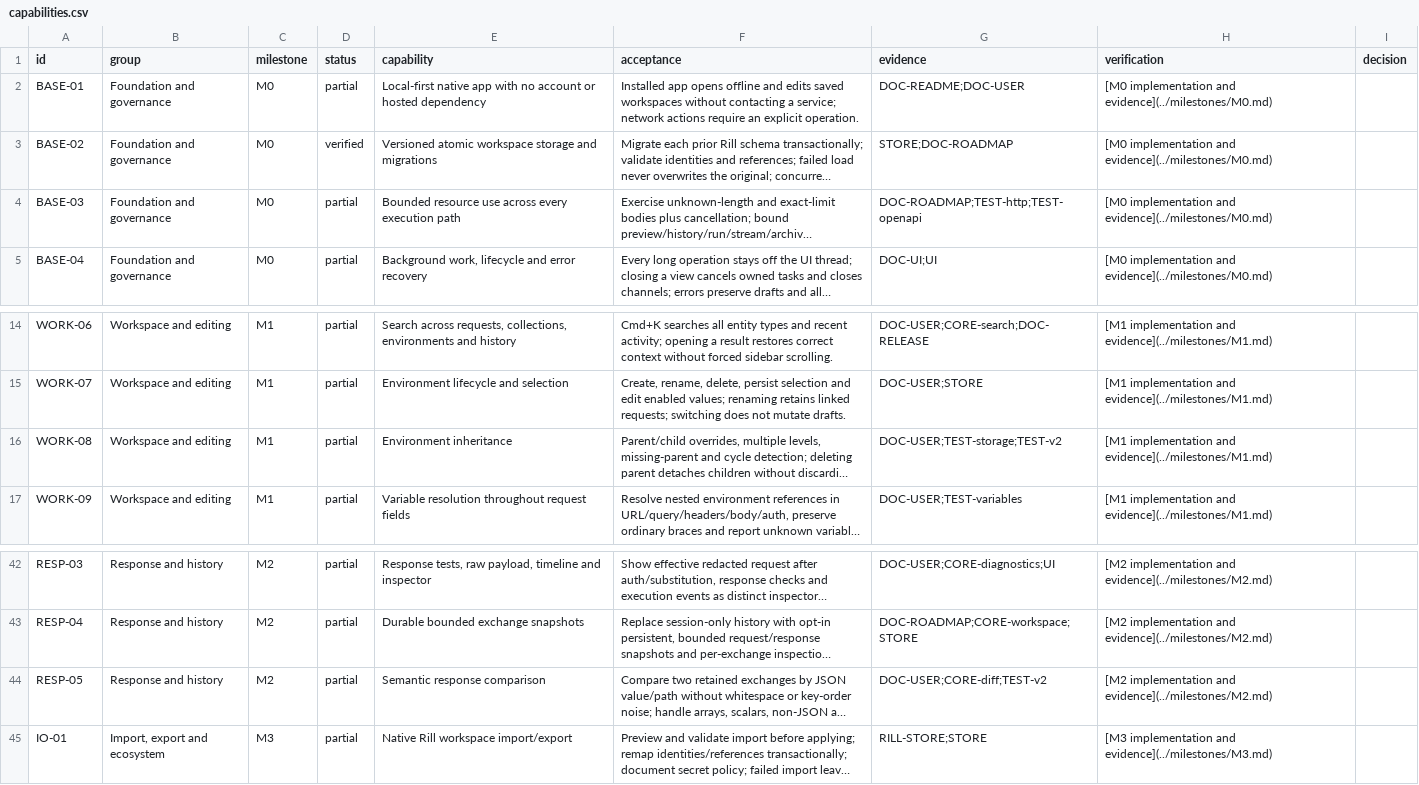
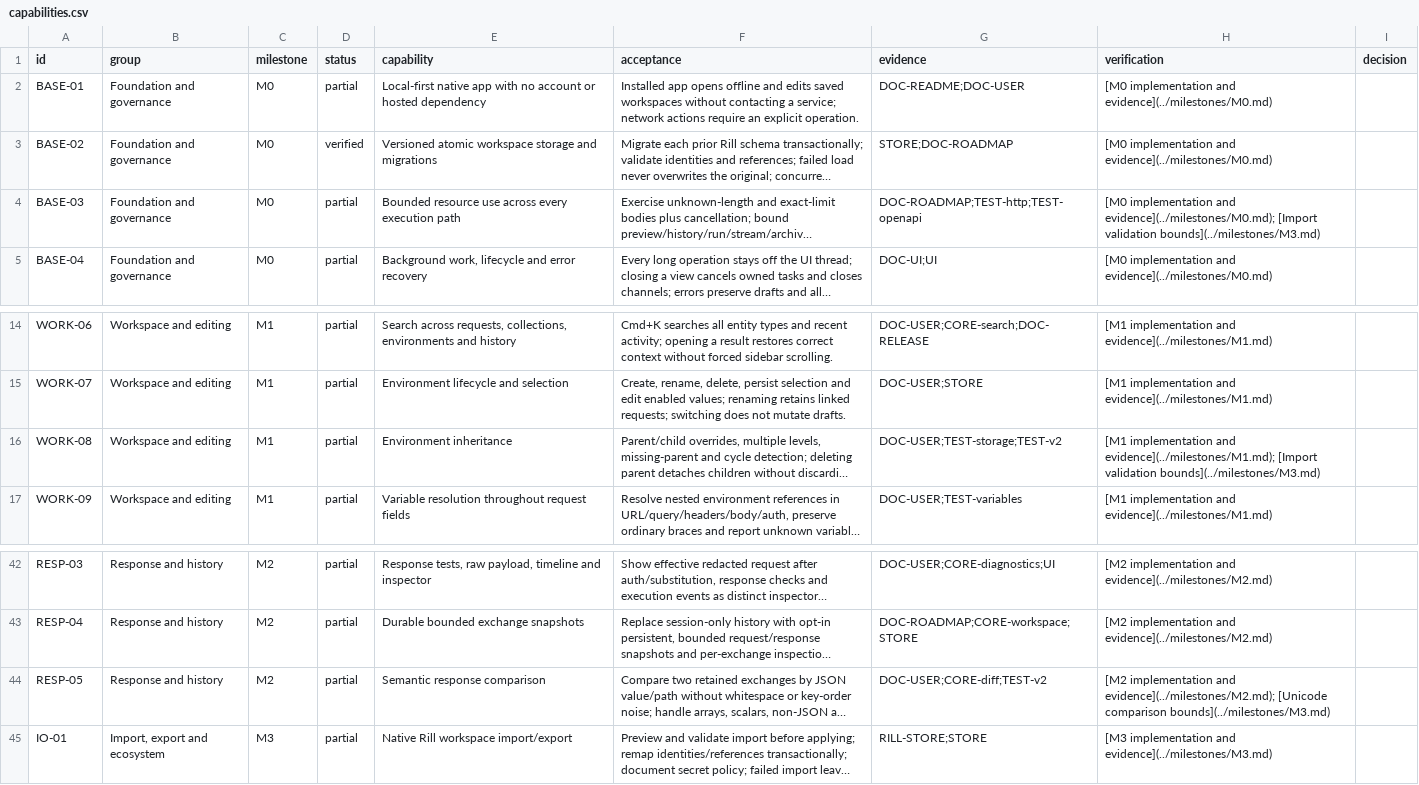
Before and after one commit to alby-raju/Rill, a CSV file: docs/roadmap/capabilities.csv, drawn as a sheet; only a part is shown, gaps mark what is left out; long unchanged cells end in …; the diff names each change by its address in the sheet, - before the commit and + after, or states it on an @@ line.

Commit message:
Bound import validation and preserve literal Unicode JSON semantics

```diff
--- a/docs/roadmap/capabilities.csv
+++ b/docs/roadmap/capabilities.csv
-H4 (verification): …implementation and evidence](../milestones/M0.md)
+H4 (verification): …implementation and evidence](../milestones/M0.md); [Import validation bounds](../milestones/M3.md)
-H16 (verification): …implementation and evidence](../milestones/M1.md)
+H16 (verification): …implementation and evidence](../milestones/M1.md); [Import validation bounds](../milestones/M3.md)
-H44 (verification): …implementation and evidence](../milestones/M2.md)
+H44 (verification): …implementation and evidence](../milestones/M2.md); [Unicode comparison bounds](../milestones/M3.md)
```
Also changed, not shown: 10 other files.
